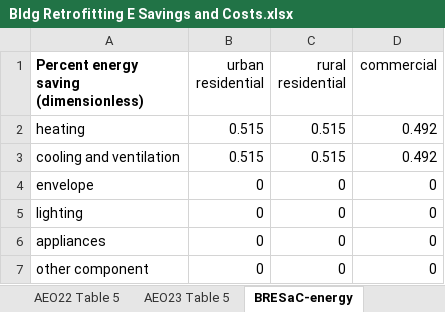
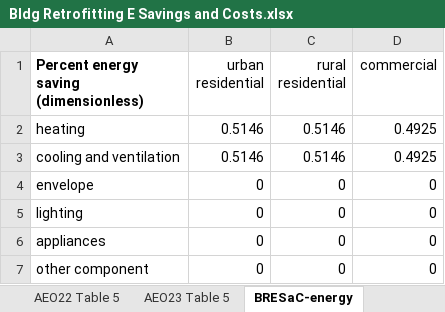
Before and after one commit to EnergyInnovation/eps-us, an Excel workbook: InputData/bldgs/BRESaC/Bldg Retrofitting E Savings and Costs.xlsx, sheet BRESaC-energy, drawn as a sheet; values as stored, in another font and other column widths than the file's, no borders; the diff names each change by its address in the sheet, - before the commit and + after, or states it on an @@ line.

Commit message:
Fix to BRESaC

```diff
--- a/InputData/bldgs/BRESaC/Bldg Retrofitting E Savings and Costs.xlsx (sheet BRESaC-energy)
+++ b/InputData/bldgs/BRESaC/Bldg Retrofitting E Savings and Costs.xlsx (sheet BRESaC-energy)
-B2:B3 (urban residential): 0.515
+B2:B3 (urban residential): 0.5146
-C2:C3 (rural residential): 0.515
+C2:C3 (rural residential): 0.5146
-D2:D3 (commercial): 0.492
+D2:D3 (commercial): 0.4925
```
Also changed, not shown: sheet Commercial, sheet CBECS_Table B10, sheet BRESaC-cost, 2 other files.
